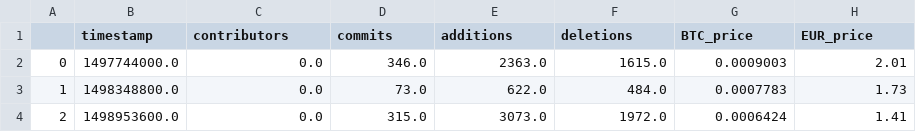
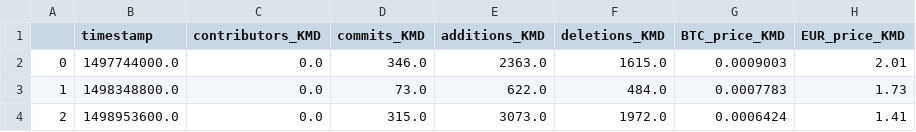
Before and after one commit to alekseimi/TRIRProject, a CSV file: files/data_komodo.csv, drawn as a sheet; only a part is shown.

```diff
--- a/files/data_komodo.csv
+++ b/files/data_komodo.csv
@@ -1,2 +1,2 @@
-,timestamp,contributors,commits,additions,deletions,BTC_price,EUR_price
+,timestamp,contributors_KMD,commits_KMD,additions_KMD,deletions_KMD,BTC_price_KMD,EUR_price_KMD
 0,1497744000.0,0.0,346.0,2363.0,1615.0,0.0009003,2.01
```
Also changed, not shown: files/data_ada.csv, files/data_bitcoin.csv, 6 other files.
